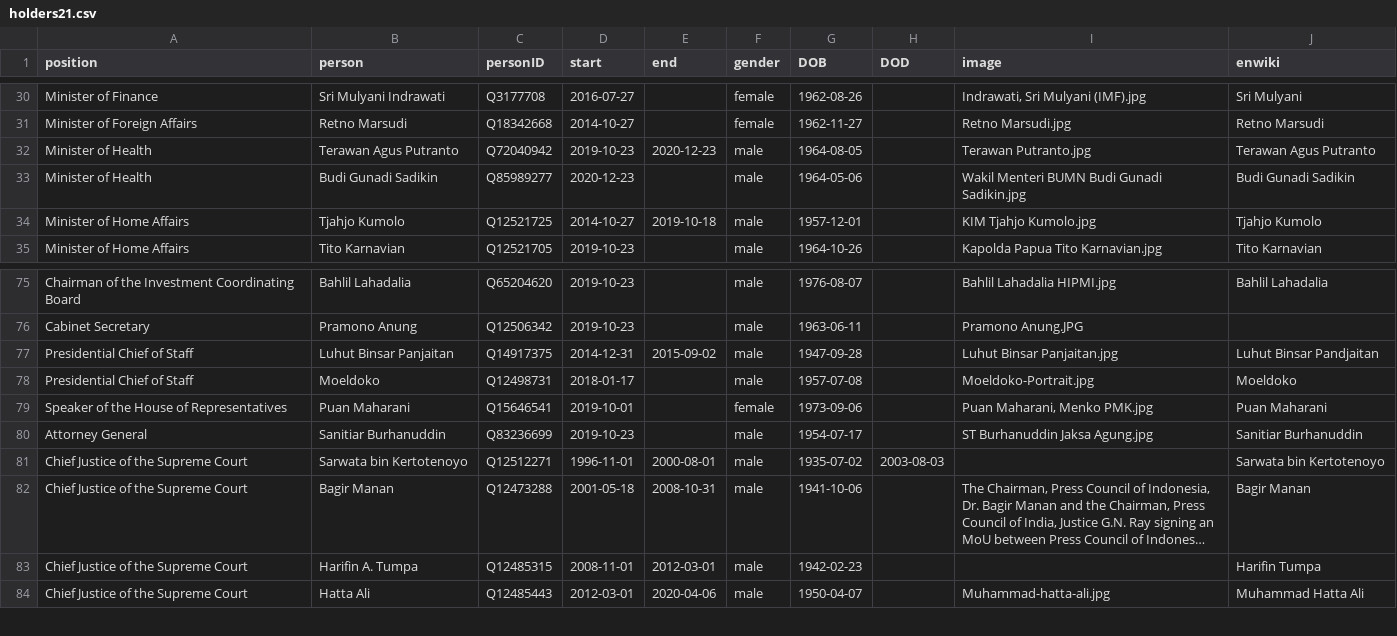
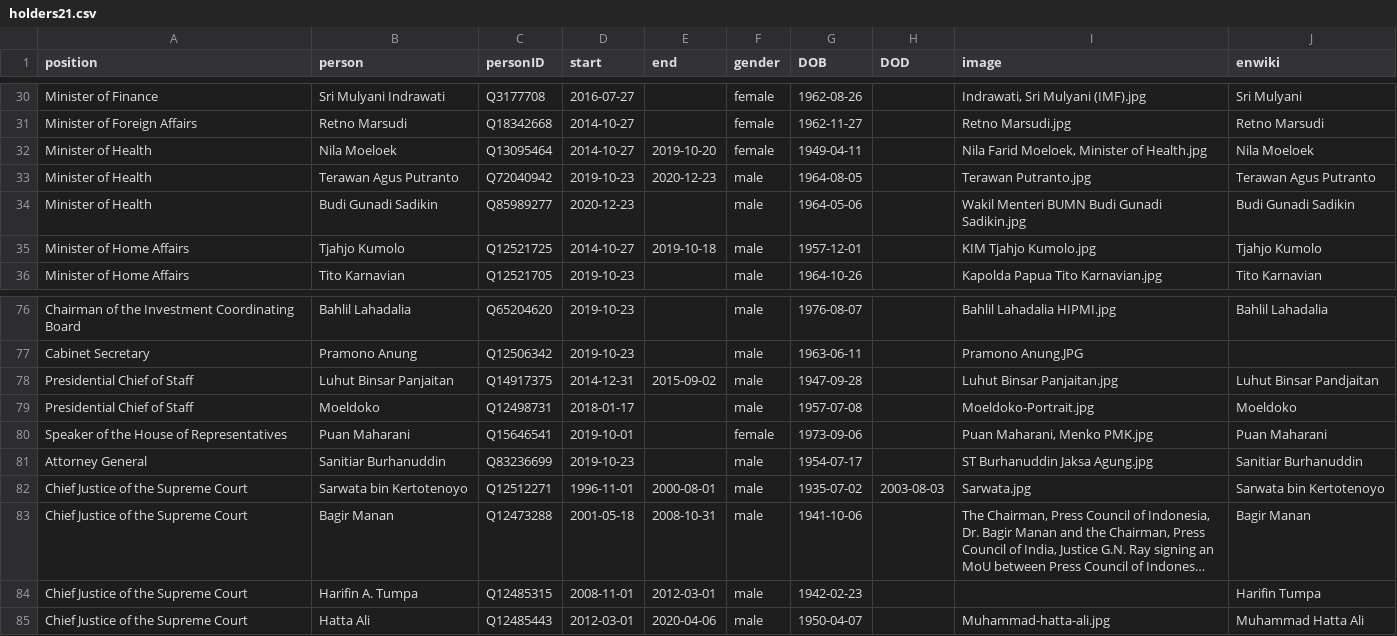
Before and after one commit to every-politician-scrapers/indonesia-ministers, a CSV file: html/holders21.csv, drawn as a sheet; only a part is shown, gaps mark what is left out; long unchanged cells end in …; addresses are those after the commit; the diff names each change by its address in the sheet, - before the commit and + after, or states it on an @@ line.

```diff
--- a/html/holders21.csv
+++ b/html/holders21.csv
+row 32: Minister of Health | Nila Moeloek | Q13095464 | 2014-10-27 | 2019-10-20 | female | 1949-04-11 |  | Nila Farid Moeloek, Minister of Health.jpg | Nila Moeloek
-I82 (image): (empty)
+I82 (image): Sarwata.jpg
```
Also changed, not shown: html/legislators.csv.
